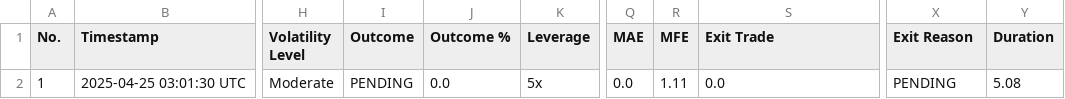
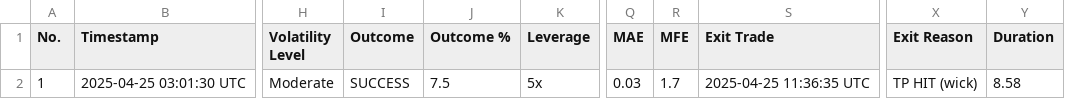
Before and after one commit to spirosrap/crypto-finance, a CSV file: automated_trades.csv, drawn as a sheet; only a part is shown, gaps mark what is left out; the diff names each change by its address in the sheet, - before the commit and + after, or states it on an @@ line.

Commit message:
update of logs

```diff
--- a/automated_trades.csv
+++ b/automated_trades.csv
-I2 (Outcome): PENDING
+I2 (Outcome): SUCCESS
-J2 (Outcome %): 0.0
+J2 (Outcome %): 7.5
-Q2 (MAE): 0.0
+Q2 (MAE): 0.03
-R2 (MFE): 1.11
+R2 (MFE): 1.7
-S2 (Exit Trade): 0.0
+S2 (Exit Trade): 2025-04-25 11:36:35 UTC
-X2 (Exit Reason): PENDING
+X2 (Exit Reason): TP HIT (wick)
-Y2 (Duration): 5.08
+Y2 (Duration): 8.58
```
